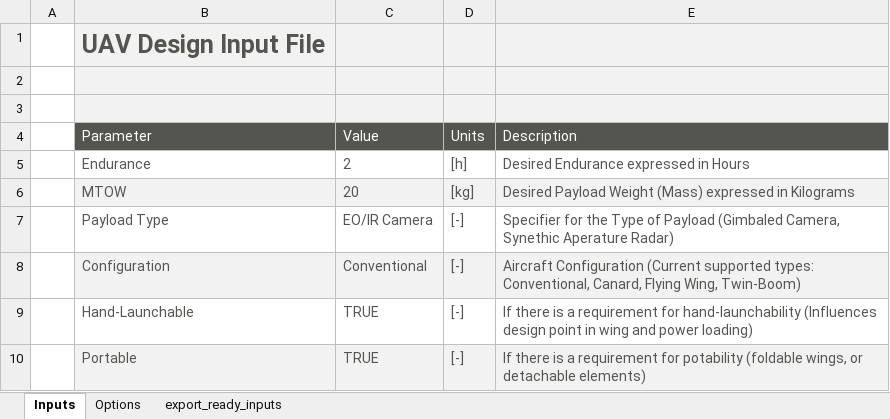
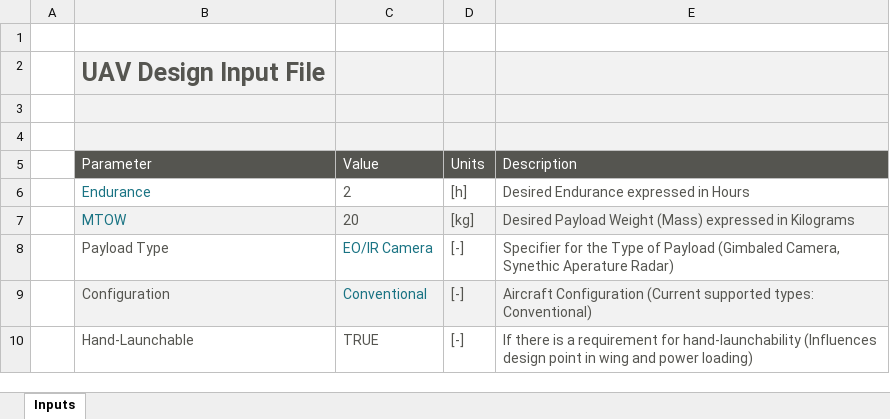
Before and after one commit to skilkis/KBE, an Excel workbook: user/userinput.xlsx, sheet Inputs, drawn as a sheet; values as stored, in another font and other column widths than the file's, no borders; charts and pictures not drawn; removed rows and columns are numbered as before the commit, all else as after; the diff names each change by its address in the sheet, - before the commit and + after, or states it on an @@ line.

```diff
--- a/user/userinput.xlsx (sheet Inputs)
+++ b/user/userinput.xlsx (sheet Inputs)
@@ sheet tab hidden: Options @@
@@ sheet tab hidden: export_ready_inputs @@
+row 1: (empty)
-B6:B7 text colour: #555550
+B6:B7 text colour: #197383
-C8:C9 text colour: #555550
+C8:C9 text colour: #197383
-E9 (Description): …supported types: Conventional, Canard, Flying Wing, Twin-Boom)
+E9 (Description): …supported types: Conventional)
-row 10:  | Portable | TRUE | [-] | If there is a requirement for potability (foldable wings, or detachable elements)
```
Also changed, not shown: formulas that keep their value, charts or pictures, 2 other files.
